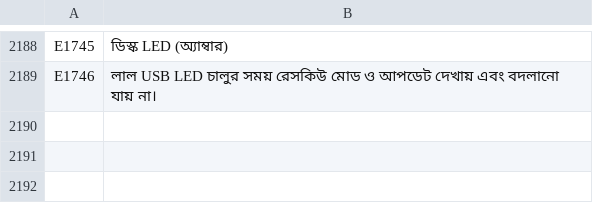
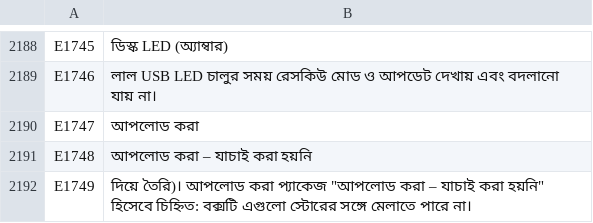
Before and after one commit to UniqueDroid/ShareOS, a TSV file: tools/i18n/bn.tsv, drawn as a sheet; only a part is shown, gaps mark what is left out; the diff names each change by its address in the sheet, - before the commit and + after, or states it on an @@ line.

```diff
--- a/tools/i18n/bn.tsv
+++ b/tools/i18n/bn.tsv
+row 2190: E1747 | আপলোড করা
+row 2191: E1748 | আপলোড করা – যাচাই করা হয়নি
+row 2192: E1749 | দিয়ে তৈরি)। আপলোড করা প্যাকেজ "আপলোড করা – যাচাই করা হয়নি" হিসেবে চিহ্নিত: বক্সটি এগুলো স্টোরের সঙ্গে মেলাতে পারে না।
```
Also changed, not shown: tools/i18n/ar.tsv, tools/i18n/de.tsv, 20 other files.
